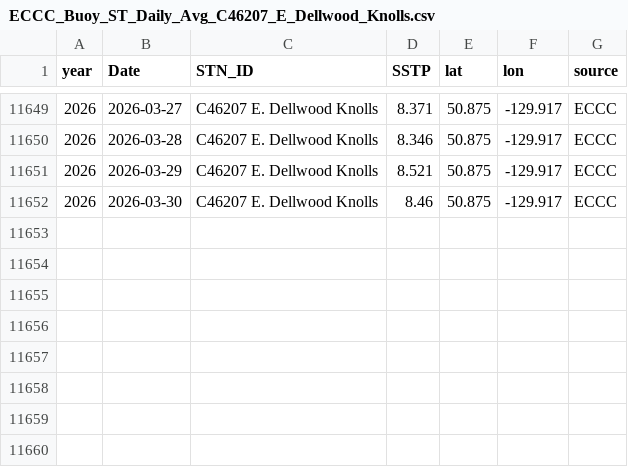
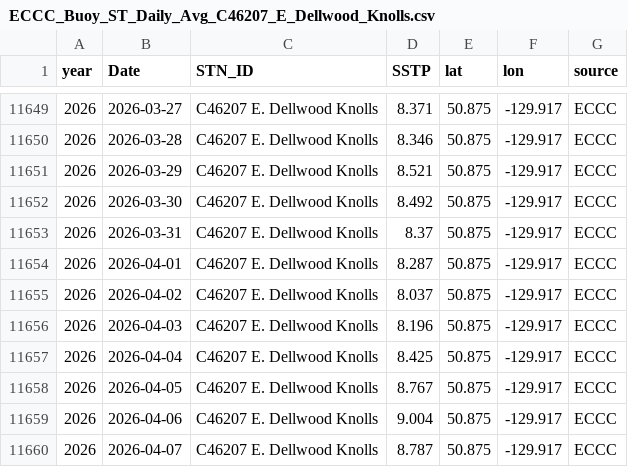
Before and after one commit to IOS-OSD-DPG/Pacific_SST_Monitoring, a CSV file: data/buoy_ST_daily/ECCC_Buoy_ST_Daily_Avg_C46207_E_Dellwood_Knolls.csv, drawn as a sheet; only a part is shown, gaps mark what is left out.

```diff
--- a/data/buoy_ST_daily/ECCC_Buoy_ST_Daily_Avg_C46207_E_Dellwood_Knolls.csv
+++ b/data/buoy_ST_daily/ECCC_Buoy_ST_Daily_Avg_C46207_E_Dellwood_Knolls.csv
@@ -11651,2 +11651,10 @@
 2026,2026-03-29,"C46207 E. Dellwood Knolls",8.521,50.875,-129.917,"ECCC"
-2026,2026-03-30,"C46207 E. Dellwood Knolls",8.46,50.875,-129.917,"ECCC"
+2026,2026-03-30,"C46207 E. Dellwood Knolls",8.492,50.875,-129.917,"ECCC"
+2026,2026-03-31,"C46207 E. Dellwood Knolls",8.37,50.875,-129.917,"ECCC"
+2026,2026-04-01,"C46207 E. Dellwood Knolls",8.287,50.875,-129.917,"ECCC"
+2026,2026-04-02,"C46207 E. Dellwood Knolls",8.037,50.875,-129.917,"ECCC"
+2026,2026-04-03,"C46207 E. Dellwood Knolls",8.196,50.875,-129.917,"ECCC"
+2026,2026-04-04,"C46207 E. Dellwood Knolls",8.425,50.875,-129.917,"ECCC"
+2026,2026-04-05,"C46207 E. Dellwood Knolls",8.767,50.875,-129.917,"ECCC"
+2026,2026-04-06,"C46207 E. Dellwood Knolls",9.004,50.875,-129.917,"ECCC"
+2026,2026-04-07,"C46207 E. Dellwood Knolls",8.787,50.875,-129.917,"ECCC"
```
Also changed, not shown: data/buoy_ST_daily/ECCC_Buoy_ST_Daily_Avg_C46145_Central_Dixon_Entrance.csv, data/buoy_ST_daily/ECCC_Buoy_ST_Daily_Avg_C46185_S_Hecate_Strait.csv, 41 other files.
